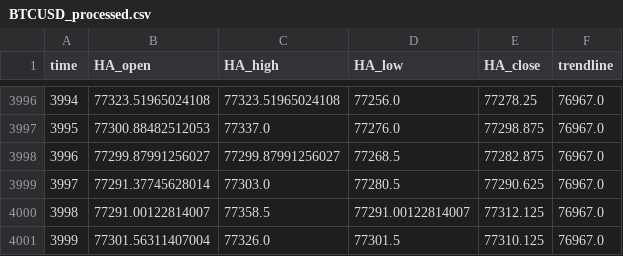
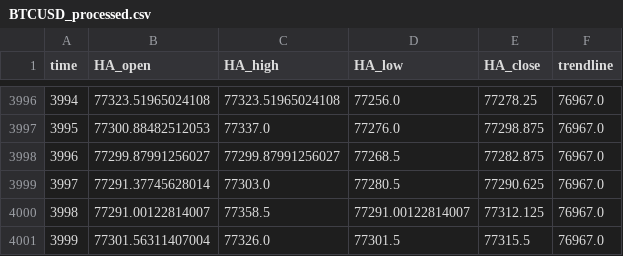
Before and after one commit to shirishaardak/python_crypto_bot, a CSV file: data/price_trend_strategy/BTCUSD_processed.csv, drawn as a sheet; only a part is shown, gaps mark what is left out.

Commit message:
auto update

```diff
--- a/data/price_trend_strategy/BTCUSD_processed.csv
+++ b/data/price_trend_strategy/BTCUSD_processed.csv
@@ -4000,2 +4000,2 @@ time,HA_open,HA_high,HA_low,HA_close,trendline
 3998,77291.00122814007,77358.5,77291.00122814007,77312.125,76967.0
-3999,77301.56311407004,77326.0,77301.5,77310.125,76967.0
+3999,77301.56311407004,77326.0,77301.5,77315.5,76967.0
```
